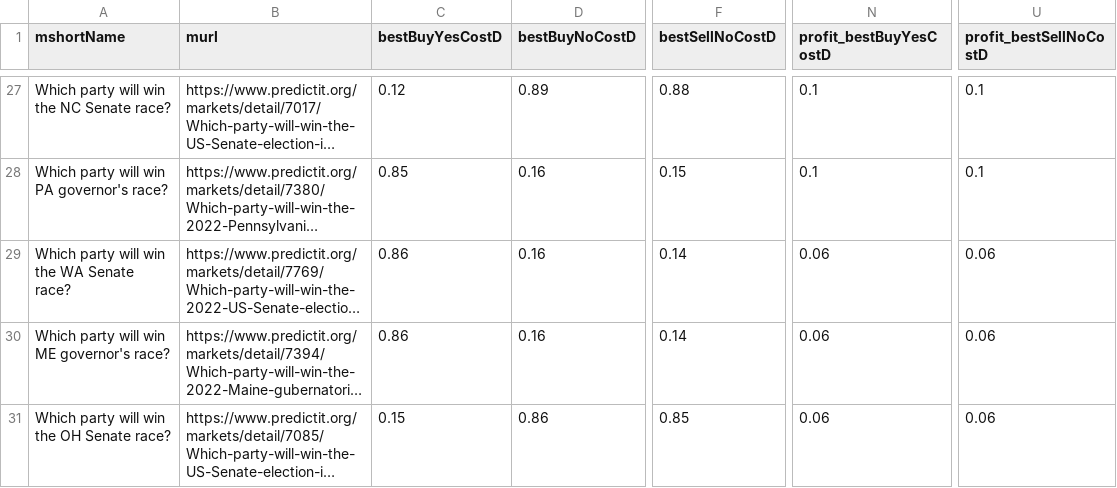
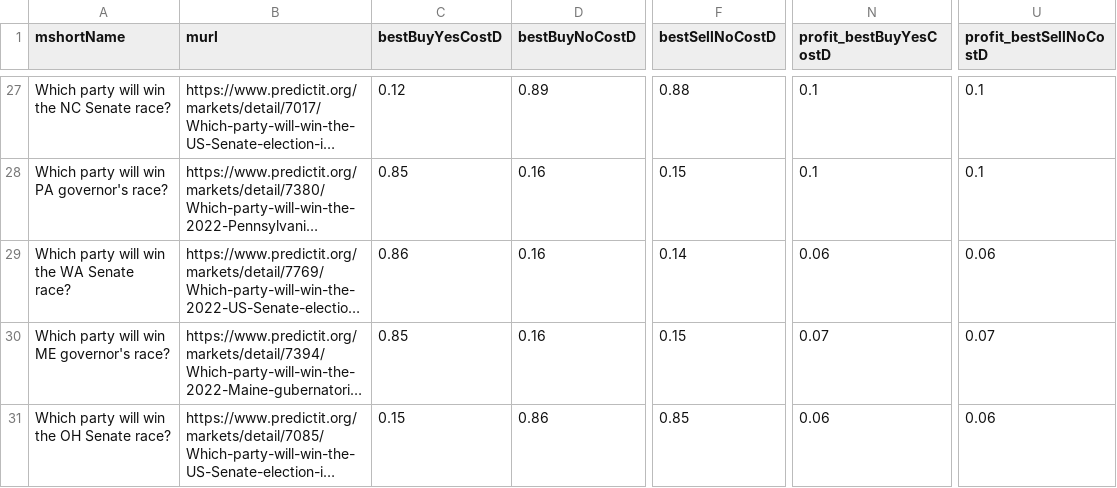
Before and after one commit to qweretyetsfgsdfgsdf/Python-Predict, a CSV file: data/opportunities.csv, drawn as a sheet; only a part is shown, gaps mark what is left out; long unchanged cells end in …; the diff covers the shown part only; the diff names each change by its address in the sheet, - before the commit and + after, or states it on an @@ line.

```diff
--- a/data/opportunities.csv
+++ b/data/opportunities.csv
-C30 (bestBuyYesCostD): 0.86
+C30 (bestBuyYesCostD): 0.85
-F30 (bestSellNoCostD): 0.14
+F30 (bestSellNoCostD): 0.15
-N30 (profit_bestBuyYesCostD): 0.06
+N30 (profit_bestBuyYesCostD): 0.07
-U30 (profit_bestSellNoCostD): 0.06
+U30 (profit_bestSellNoCostD): 0.07
```
Also changed, not shown: 2 added rows, 2 removed rows and 28 edited cells elsewhere in this file, 1 other file.
